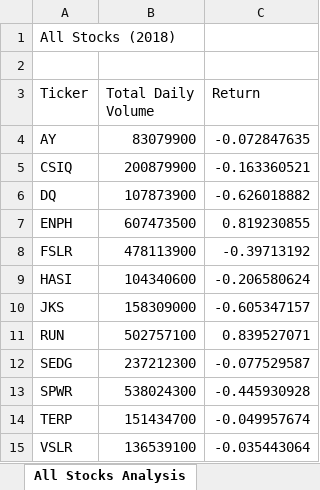
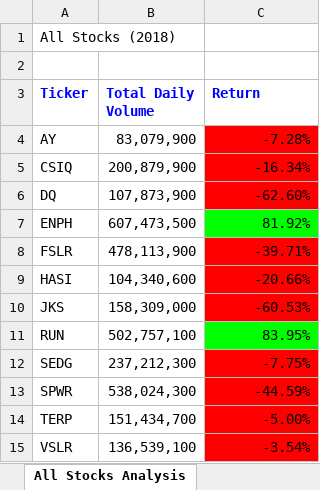
Before and after one commit to SheaButta/stock-analysis, an Excel workbook: green_stocks.xlsm, sheet All Stocks Analysis, drawn as a sheet; values as stored, in another font and other column widths than the file's, no borders; 1 other sheet too large or unreadable and not compared; the diff names each change by its address in the sheet, - before the commit and + after, or states it on an @@ line.

Commit message:
Update green_stocks.xlsm - 2.4.2
Updates to include the checkboard pattern skill drill.

```diff
--- a/green_stocks.xlsm (sheet All Stocks Analysis)
+++ b/green_stocks.xlsm (sheet All Stocks Analysis)
@@ A3:C3 bold: off → on, text colour: black → #0000FF @@
-B4 (Total Daily Volume): 83079900
+B4 (Total Daily Volume): 83,079,900
-C4 (Return): -0.072847635
+C4 (Return): -7.28%
-C4:C6 fill: none
+C4:C6 fill: #FF0000
-B5 (Total Daily Volume): 200879900
+B5 (Total Daily Volume): 200,879,900
-C5 (Return): -0.163360521
+C5 (Return): -16.34%
-B6 (Total Daily Volume): 107873900
+B6 (Total Daily Volume): 107,873,900
-C6 (Return): -0.626018882
+C6 (Return): -62.60%
-B7 (Total Daily Volume): 607473500
+B7 (Total Daily Volume): 607,473,500
-C7 (Return): 0.819230855
+C7 (Return): 81.92%
-C7 fill: none
+C7 fill: #00FF00
-B8 (Total Daily Volume): 478113900
+B8 (Total Daily Volume): 478,113,900
-C8 (Return): -0.39713192
+C8 (Return): -39.71%
-C8:C10 fill: none
+C8:C10 fill: #FF0000
-B9 (Total Daily Volume): 104340600
+B9 (Total Daily Volume): 104,340,600
-C9 (Return): -0.206580624
+C9 (Return): -20.66%
-B10 (Total Daily Volume): 158309000
+B10 (Total Daily Volume): 158,309,000
-C10 (Return): -0.605347157
+C10 (Return): -60.53%
-B11 (Total Daily Volume): 502757100
+B11 (Total Daily Volume): 502,757,100
-C11 (Return): 0.839527071
+C11 (Return): 83.95%
-C11 fill: none
+C11 fill: #00FF00
-B12 (Total Daily Volume): 237212300
+B12 (Total Daily Volume): 237,212,300
-C12 (Return): -0.077529587
+C12 (Return): -7.75%
-C12:C15 fill: none
+C12:C15 fill: #FF0000
-B13 (Total Daily Volume): 538024300
+B13 (Total Daily Volume): 538,024,300
-C13 (Return): -0.445930928
+C13 (Return): -44.59%
-B14 (Total Daily Volume): 151434700
+B14 (Total Daily Volume): 151,434,700
-C14 (Return): -0.049957674
+C14 (Return): -5.00%
-B15 (Total Daily Volume): 136539100
+B15 (Total Daily Volume): 136,539,100
-C15 (Return): -0.035443064
+C15 (Return): -3.54%
```
